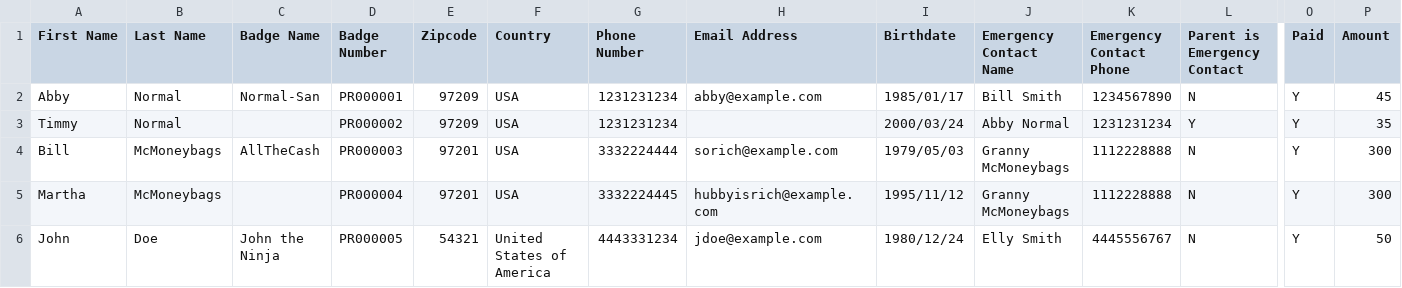
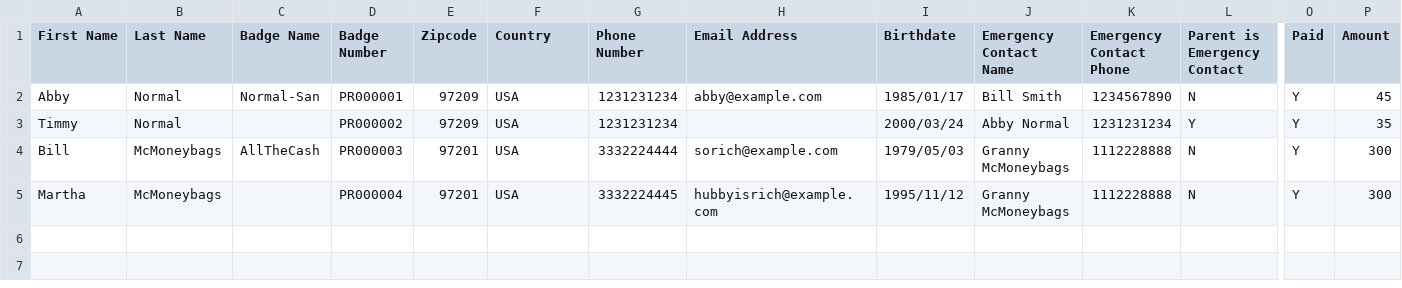
Before and after one commit to jashort/ConReg, a TSV file: docs/PreRegDataImportExample.tsv, drawn as a sheet; only a part is shown, gaps mark what is left out; rows hold the shown columns only; the diff names each change by its address in the sheet, - before the commit and + after, or states it on an @@ line.

Commit message:
Fixing formatting for github

```diff
--- a/docs/PreRegDataImportExample.tsv
+++ b/docs/PreRegDataImportExample.tsv
-row 6: John | Doe | John the Ninja | PR000005 | 54321 | United States of America | 4443331234 | jdoe@example.com | 1980/12/24 | Elly Smith | 4445556767 | N | Y | 50
```
